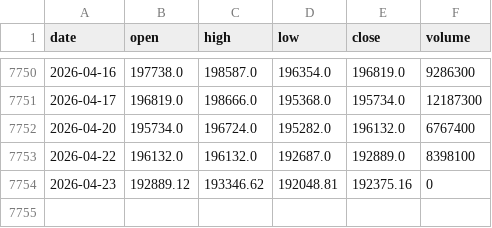
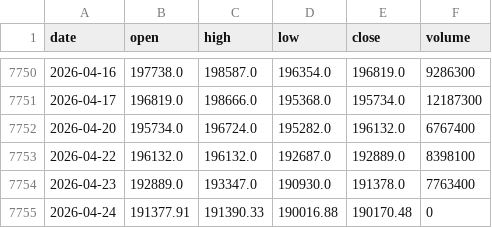
Before and after one commit to gitgbg1985/dash_ibov_test, a CSV file: data/ibovespa.csv, drawn as a sheet; only a part is shown, gaps mark what is left out.

```diff
--- a/data/ibovespa.csv
+++ b/data/ibovespa.csv
@@ -7753,2 +7753,3 @@ date,open,high,low,close,volume
 2026-04-22,196132.0,196132.0,192687.0,192889.0,8398100
-2026-04-23,192889.12,193346.62,192048.81,192375.16,0
+2026-04-23,192889.0,193347.0,190930.0,191378.0,7763400
+2026-04-24,191377.91,191390.33,190016.88,190170.48,0
```
Also changed, not shown: 1 other file.
